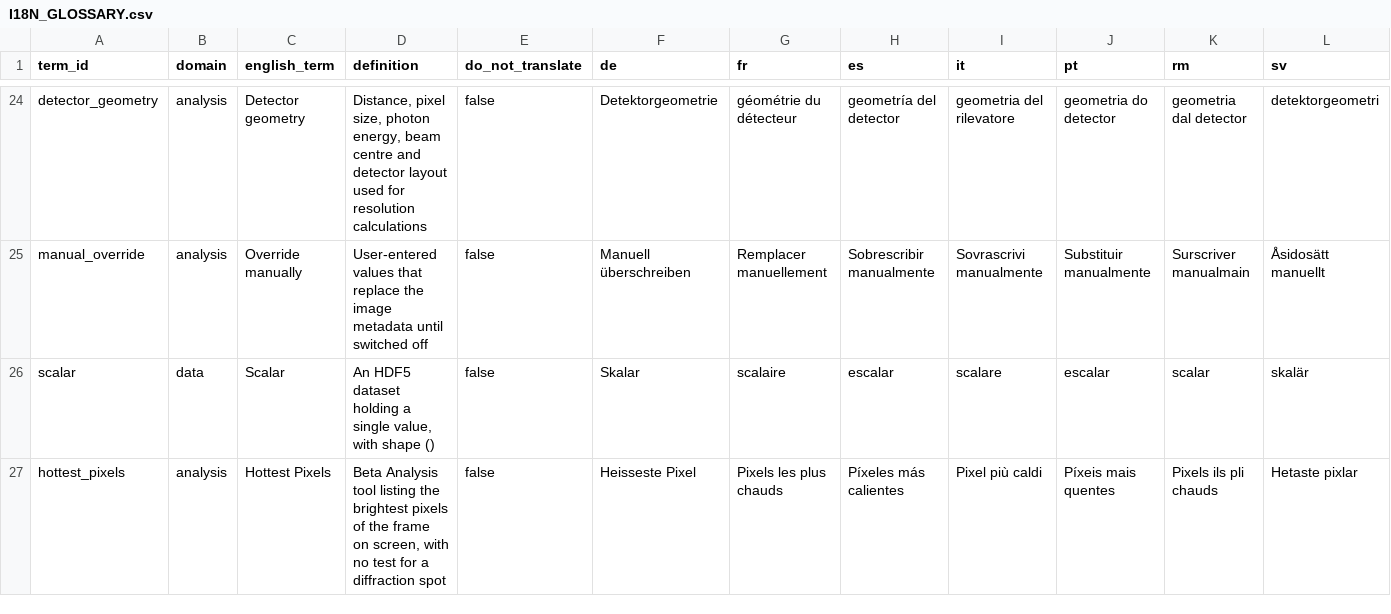
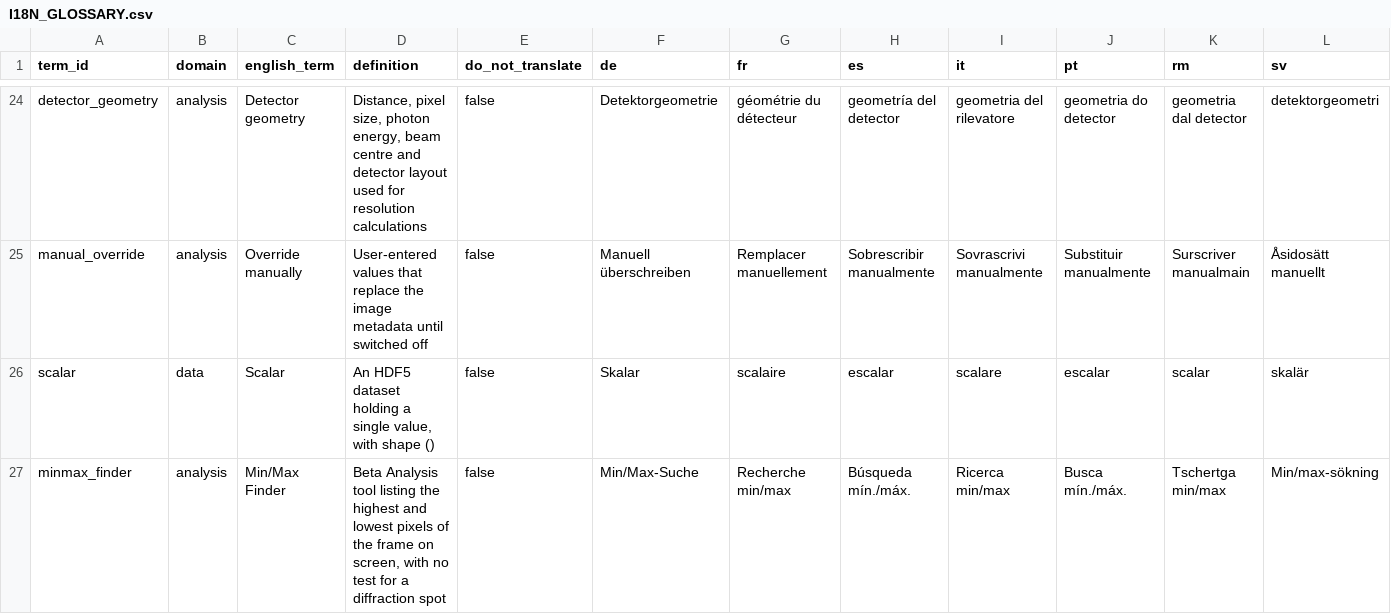
Before and after one commit to SaschaAndresGrimm/ALBIS, a CSV file: docs/I18N_GLOSSARY.csv, drawn as a sheet; only a part is shown, gaps mark what is left out; removed rows and columns are numbered as before the commit, all else as after; rows hold the shown columns only; the diff names each change by its address in the sheet, - before the commit and + after, or states it on an @@ line.

```diff
--- a/docs/I18N_GLOSSARY.csv
+++ b/docs/I18N_GLOSSARY.csv
-row 27: hottest_pixels | analysis | Hottest Pixels | Beta Analysis tool listing the brightest pixels of the frame on screen, with no test for a diffraction spot | false | Heisseste Pixel | Pixels les plus chauds | Píxeles más calientes | Pixel più caldi | Píxeis mais quentes | Pixels ils pli chauds | Hetaste pixlar
+row 27: minmax_finder | analysis | Min/Max Finder | Beta Analysis tool listing the highest and lowest pixels of the frame on screen, with no test for a diffraction spot | false | Min/Max-Suche | Recherche min/max | Búsqueda mín./máx. | Ricerca min/max | Busca mín./máx. | Tschertga min/max | Min/max-sökning
```
Also changed, not shown: 39 other files.
